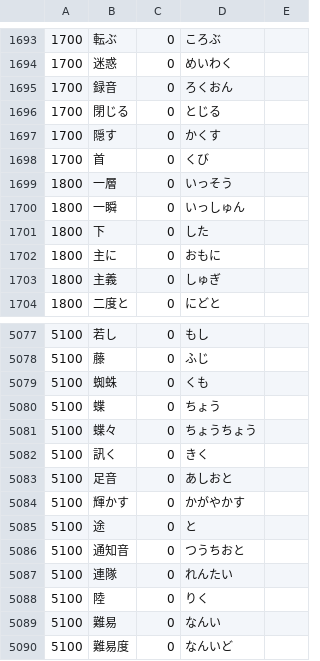
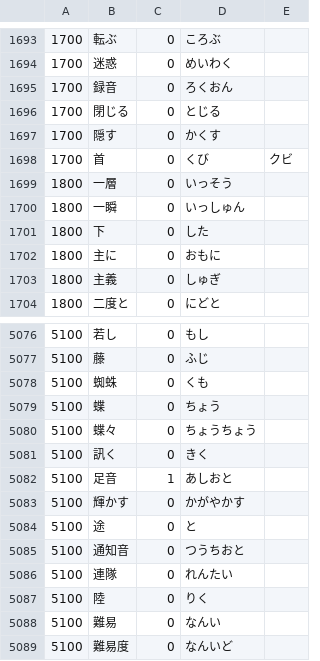
Before and after one commit to nevdelap/nevsjapanesevocab, a CSV file: vocab.csv, drawn as a sheet; only a part is shown, gaps mark what is left out; the diff covers the shown part only.

```diff
--- a/vocab.csv
+++ b/vocab.csv
@@ -1697,3 +1697,3 @@
 1700,隠す,0,かくす
-1700,首,0,くび
+1700,首,0,くび,クビ
 1800,一層,0,いっそう
@@ -5082,3 +5081,3 @@
 5100,訊く,0,きく
-5100,足音,0,あしおと
+5100,足音,1,あしおと
 5100,輝かす,0,かがやかす
```
Also changed, not shown: 4 added rows and 1 removed row elsewhere in this file.
